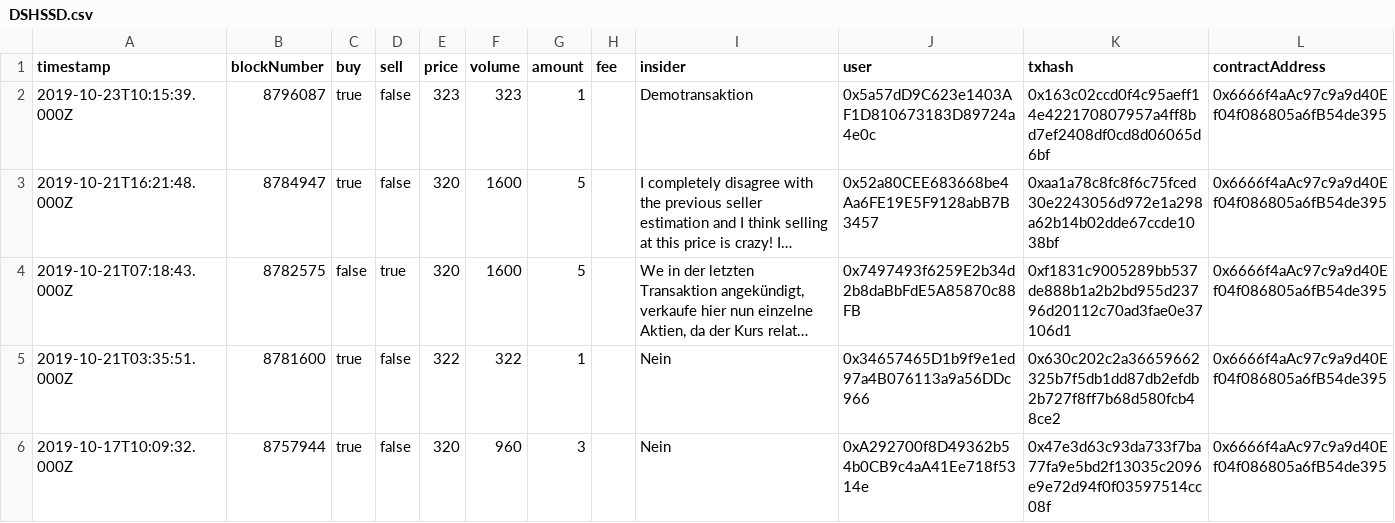
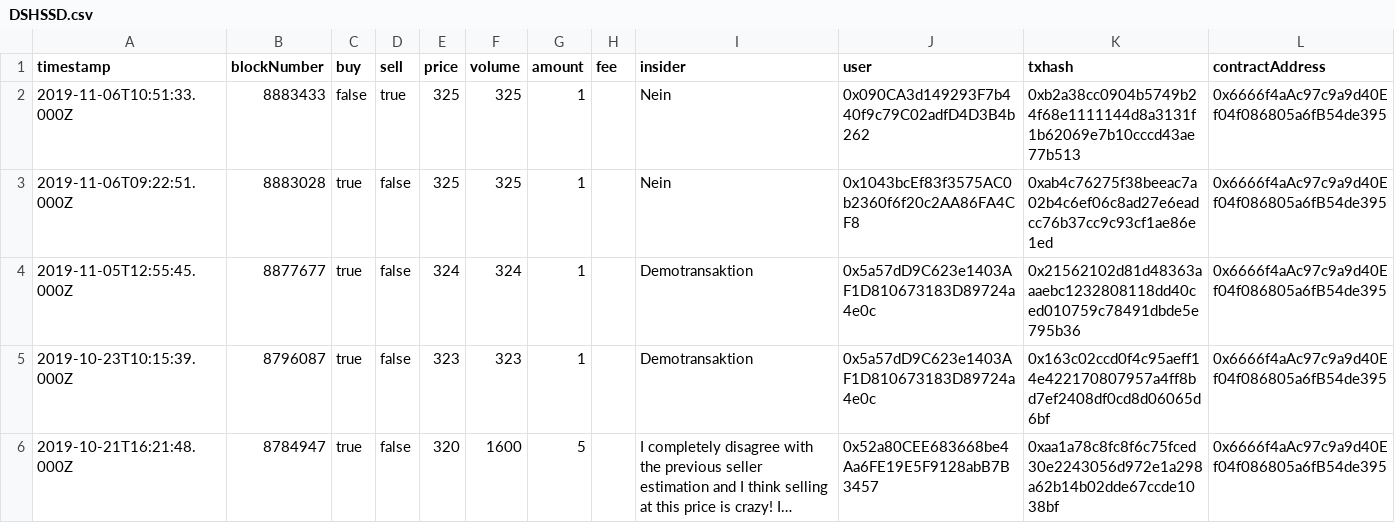
Before and after one commit to alethena/dispenser-server, a CSV file: public/dispenser/DSHSSD.csv, drawn as a sheet; only a part is shown; the shorter side is filled out with more unchanged rows; long unchanged cells end in …; the diff names each change by its address in the sheet, - before the commit and + after, or states it on an @@ line.

```diff
--- a/public/dispenser/DSHSSD.csv
+++ b/public/dispenser/DSHSSD.csv
+row 2: 2019-11-06T10:51:33.000Z | 8883433 | false | true | 325 | 325 | 1 |  | Nein | 0x090CA3d149293F7b440f9c79C02adfD4D3B4b262 | 0xb2a38cc0904b5749b24f68e1111144d8a3131f1b62069e7b10cccd43ae77b513 | 0x6666f4aAc97c9a9d40Ef04f086805a6fB54de395
+row 3: 2019-11-06T09:22:51.000Z | 8883028 | true | false | 325 | 325 | 1 |  | Nein | 0x1043bcEf83f3575AC0b2360f6f20c2AA86FA4CF8 | 0xab4c76275f38beeac7a02b4c6ef06c8ad27e6eadcc76b37cc9c93cf1ae86e1ed | 0x6666f4aAc97c9a9d40Ef04f086805a6fB54de395
+row 4: 2019-11-05T12:55:45.000Z | 8877677 | true | false | 324 | 324 | 1 |  | Demotransaktion | 0x5a57dD9C623e1403AF1D810673183D89724a4e0c | 0x21562102d81d48363aaaebc1232808118dd40ced010759c78491dbde5e795b36 | 0x6666f4aAc97c9a9d40Ef04f086805a6fB54de395
```
Also changed, not shown: 6 other files.
